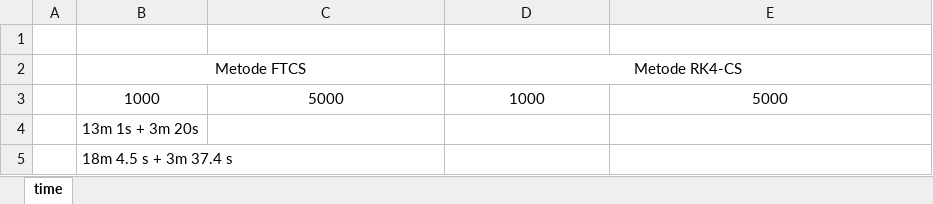
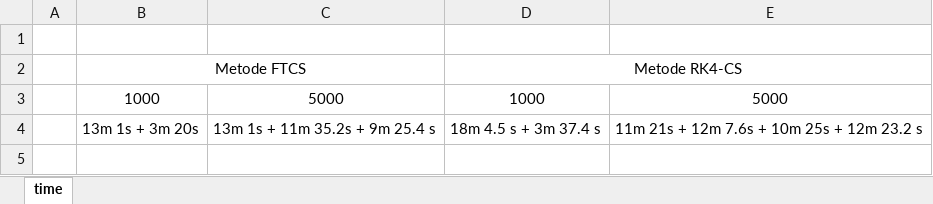
Before and after one commit to Aldiansyah-ar/Thesis, an Excel workbook: time.xlsx, sheet time, drawn as a sheet; values as stored, in another font and other column widths than the file's, no borders; the diff names each change by its address in the sheet, - before the commit and + after, or states it on an @@ line.

```diff
--- a/time.xlsx (sheet time)
+++ b/time.xlsx (sheet time)
-C4: (empty)
+C4: 13m 1s + 11m 35.2s + 9m 25.4 s
-D4: (empty)
+D4: 18m 4.5 s + 3m 37.4 s
-E4: (empty)
+E4: 11m 21s + 12m 7.6s + 10m 25s + 12m 23.2 s
-row 5:  | 18m 4.5 s + 3m 37.4 s
```
Also changed, not shown: 29 other files.
